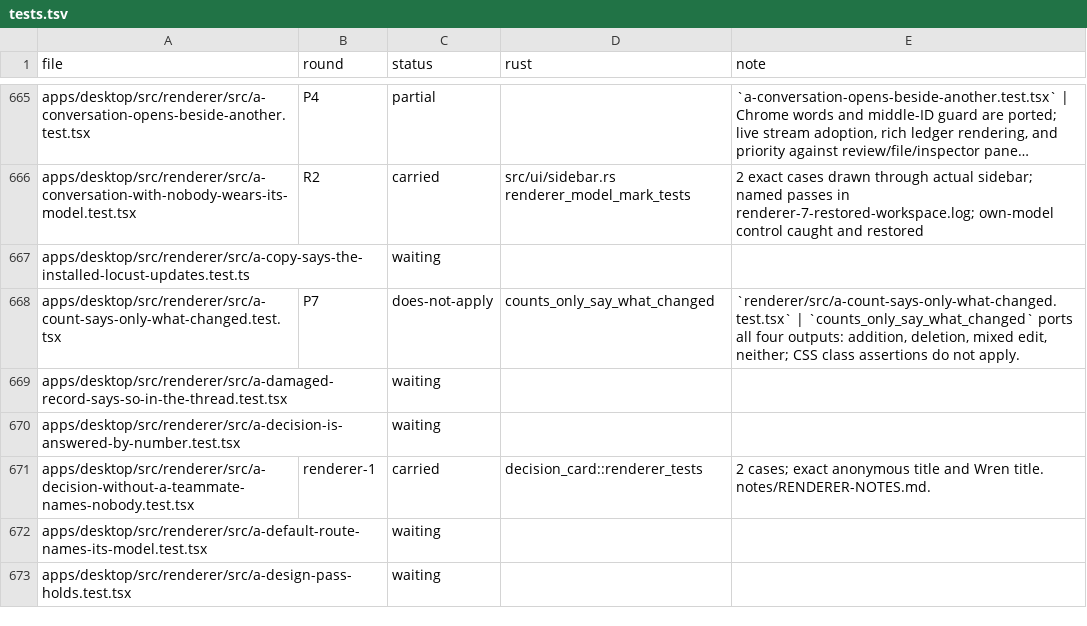
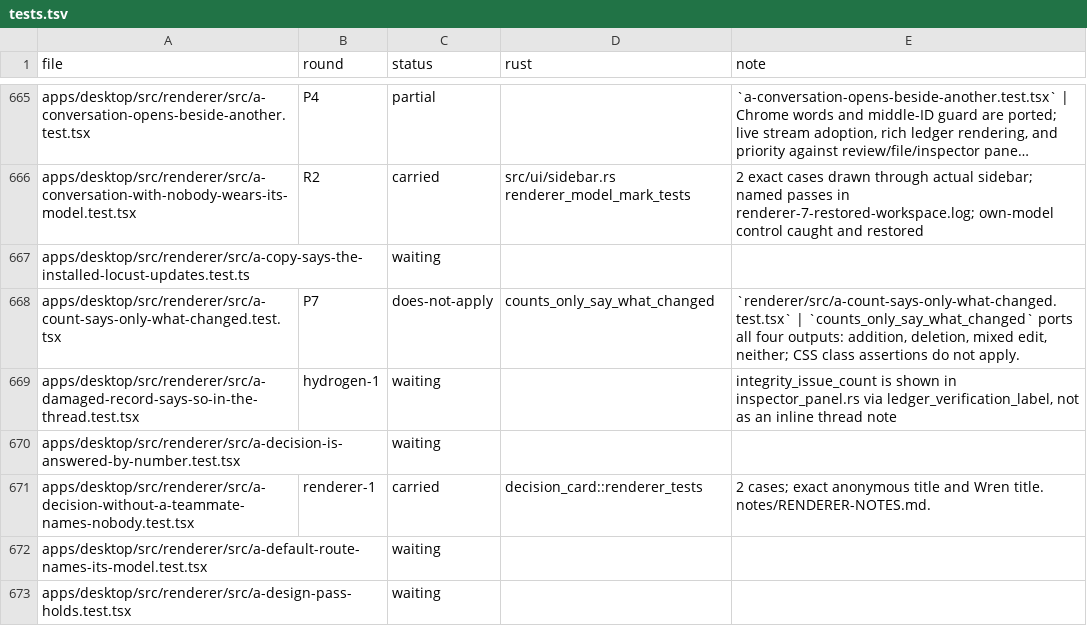
Before and after one commit to StopBanning/locust, a TSV file: apps/native/parity/tests.tsv, drawn as a sheet; only a part is shown, gaps mark what is left out; long unchanged cells end in …; the diff covers the shown part only.

```diff
--- a/apps/native/parity/tests.tsv
+++ b/apps/native/parity/tests.tsv
@@ -668,3 +668,3 @@ apps/desktop/src/renderer/src/a-copy-says-the-installed-locust-updates.test.ts
 apps/desktop/src/renderer/src/a-count-says-only-what-changed.test.tsx	P7	does-not-apply	counts_only_say_what_changed	`renderer/src/a-count-says-only-what-changed.test.tsx` | `counts_only_say_what_changed` ports all four outputs: addition, deletion, mixed edit, neither; CSS class assertions do not apply.
-apps/desktop/src/renderer/src/a-damaged-record-says-so-in-the-thread.test.tsx		waiting		
+apps/desktop/src/renderer/src/a-damaged-record-says-so-in-the-thread.test.tsx	hydrogen-1	waiting		integrity_issue_count is shown in inspector_panel.rs via ledger_verification_label, not as an inline thread note
 apps/desktop/src/renderer/src/a-decision-is-answered-by-number.test.tsx		waiting		
```
Also changed, not shown: 13 edited cells elsewhere in this file, 4 other files.
